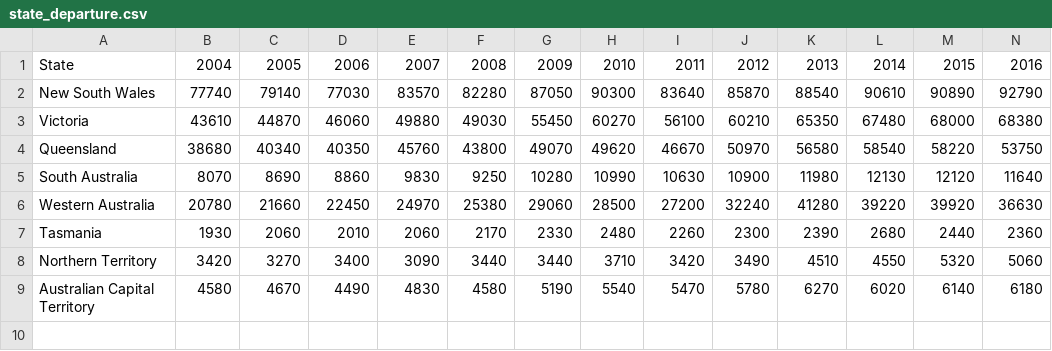
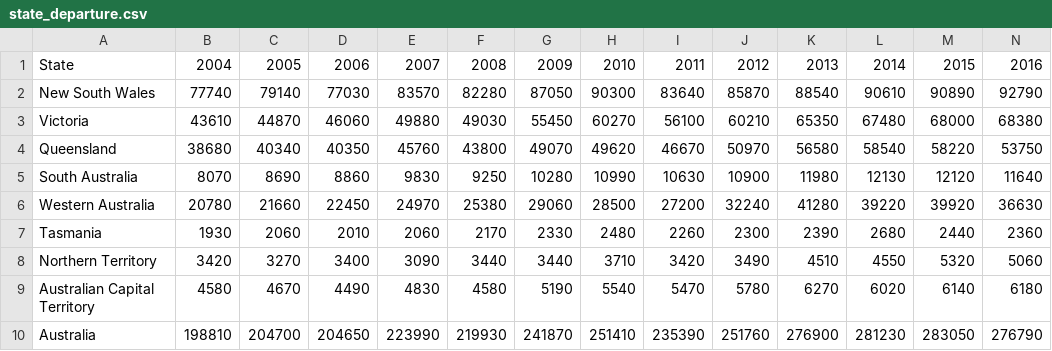
Before and after one commit to checkiejan/COS30045-Data-Visualization-Project, a CSV file: data/state_departure.csv, drawn as a sheet; only a part is shown; rows hold the shown columns only; the diff names each change by its address in the sheet, - before the commit and + after, or states it on an @@ line.

```diff
--- a/data/state_departure.csv
+++ b/data/state_departure.csv
+row 10: Australia | 198810 | 204700 | 204650 | 223990 | 219930 | 241870 | 251410 | 235390 | 251760 | 276900 | 281230 | 283050 | 276790
```
Also changed, not shown: data/state_arrival.csv, 6 other files.
